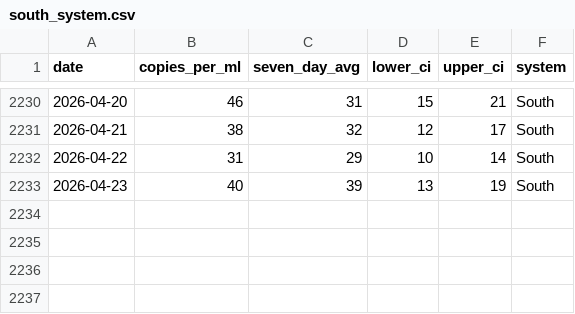
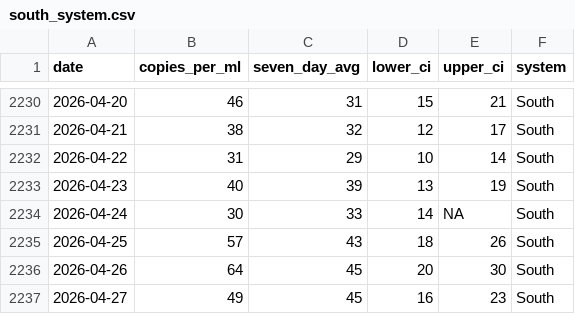
Before and after one commit to smach/biobot_mwra, a CSV file: data/processed/south_system.csv, drawn as a sheet; only a part is shown, gaps mark what is left out.

```diff
--- a/data/processed/south_system.csv
+++ b/data/processed/south_system.csv
@@ -2233 +2233,5 @@ date,copies_per_ml,seven_day_avg,lower_ci,upper_ci,system
 2026-04-23,40,39,13,19,South
+2026-04-24,30,33,14,NA,South
+2026-04-25,57,43,18,26,South
+2026-04-26,64,45,20,30,South
+2026-04-27,49,45,16,23,South
```
Also changed, not shown: data/processed/combined_data.csv, data/processed/north_system.csv, 5 other files.
